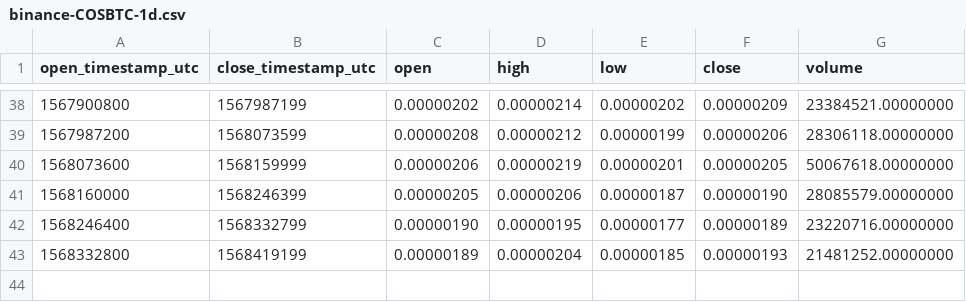
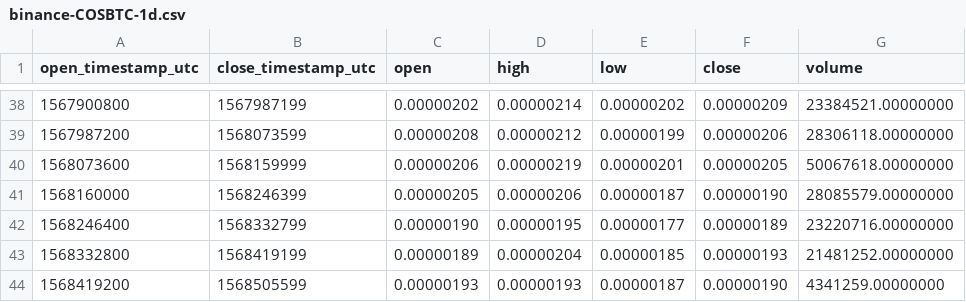
Before and after one commit to cryptobigbro/binance-COSBTC, a CSV file: binance-COSBTC-1d.csv, drawn as a sheet; only a part is shown, gaps mark what is left out; the diff names each change by its address in the sheet, - before the commit and + after, or states it on an @@ line.

```diff
--- a/binance-COSBTC-1d.csv
+++ b/binance-COSBTC-1d.csv
+row 44: 1568419200 | 1568505599 | 0.00000193 | 0.00000193 | 0.00000187 | 0.00000190 | 4341259.00000000
```
Also changed, not shown: binance-COSBTC-1h.csv.
